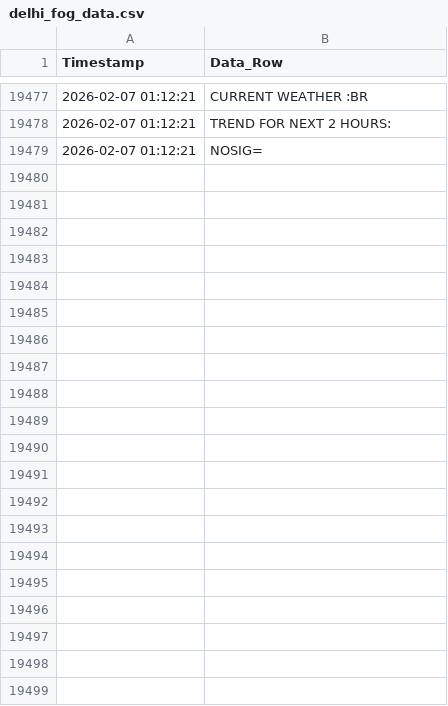
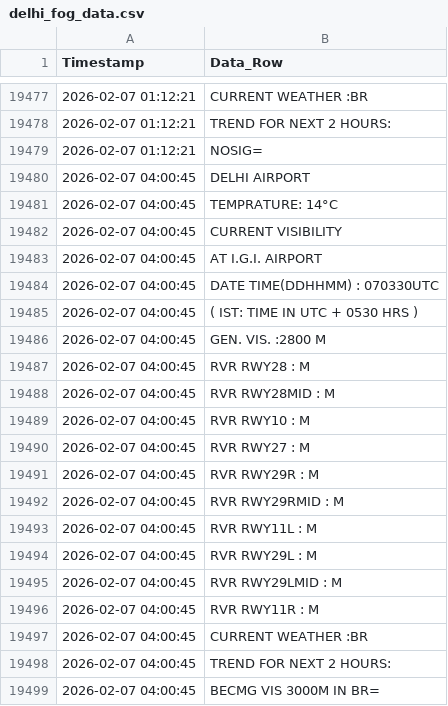
Before and after one commit to saranshhh/fog_log_checker_delhi, a CSV file: delhi_fog_data.csv, drawn as a sheet; only a part is shown, gaps mark what is left out.

```diff
--- a/delhi_fog_data.csv
+++ b/delhi_fog_data.csv
@@ -19479 +19479,21 @@ Timestamp,Data_Row
 2026-02-07 01:12:21,NOSIG=
+2026-02-07 04:00:45,DELHI AIRPORT
+2026-02-07 04:00:45,TEMPRATURE:  14°C
+2026-02-07 04:00:45,CURRENT VISIBILITY
+2026-02-07 04:00:45,AT I.G.I. AIRPORT
+2026-02-07 04:00:45,DATE TIME(DDHHMM) : 070330UTC
+2026-02-07 04:00:45,( IST: TIME IN UTC + 0530 HRS )
+2026-02-07 04:00:45,GEN. VIS.      :2800 M
+2026-02-07 04:00:45,RVR RWY28      : M
+2026-02-07 04:00:45,RVR RWY28MID   : M
+2026-02-07 04:00:45,RVR RWY10      : M
+2026-02-07 04:00:45,RVR RWY27      : M
+2026-02-07 04:00:45,RVR RWY29R     : M
+2026-02-07 04:00:45,RVR RWY29RMID  : M
+2026-02-07 04:00:45,RVR RWY11L     : M
+2026-02-07 04:00:45,RVR RWY29L     : M
+2026-02-07 04:00:45,RVR RWY29LMID  : M
+2026-02-07 04:00:45,RVR RWY11R     : M
+2026-02-07 04:00:45,CURRENT WEATHER :BR
+2026-02-07 04:00:45,TREND FOR NEXT 2 HOURS:
+2026-02-07 04:00:45,BECMG VIS 3000M IN BR=
```
